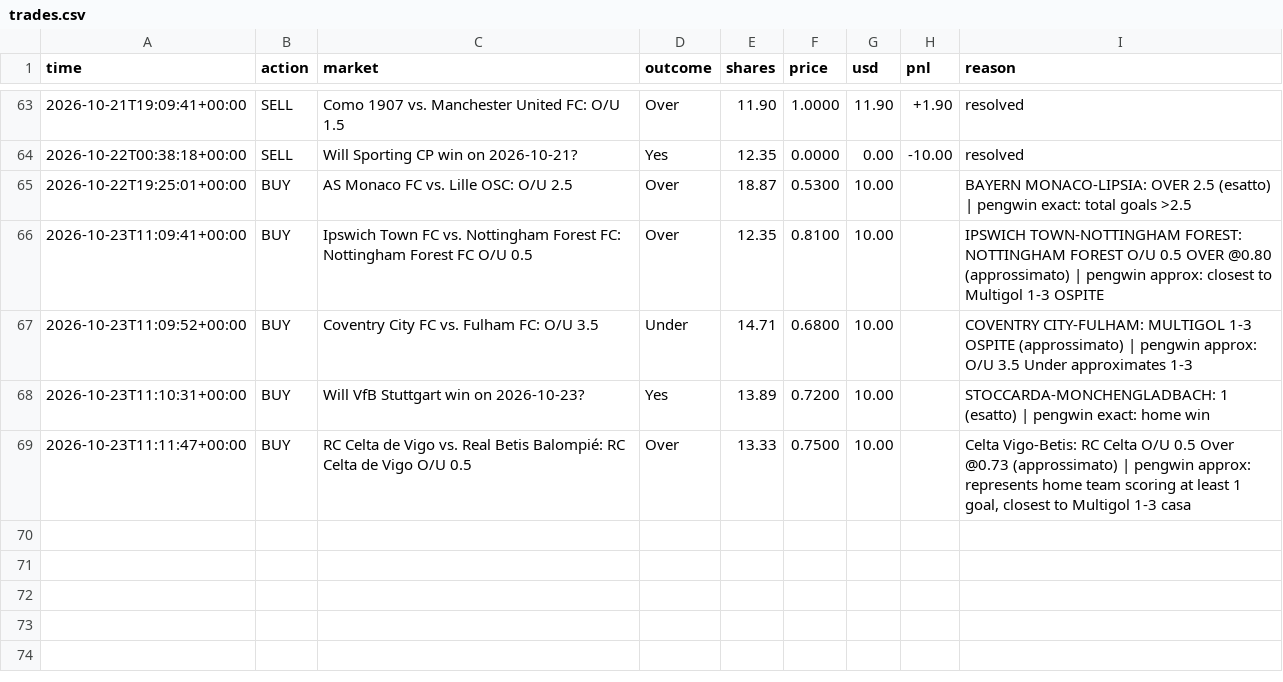
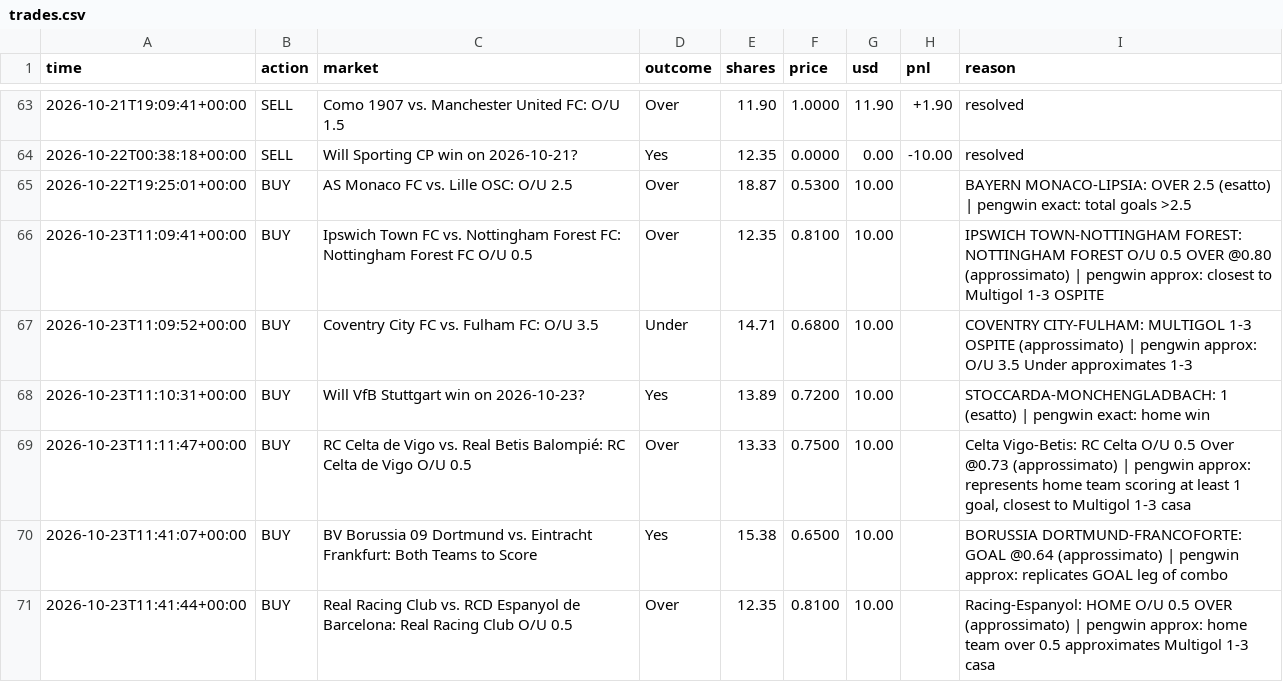
Before and after one commit to MoldyAxis395/polymarket-news-bot, a CSV file: data/pengwin/trades.csv, drawn as a sheet; only a part is shown, gaps mark what is left out; the diff names each change by its address in the sheet, - before the commit and + after, or states it on an @@ line.

```diff
--- a/data/pengwin/trades.csv
+++ b/data/pengwin/trades.csv
+row 70: 2026-10-23T11:41:07+00:00 | BUY | BV Borussia 09 Dortmund vs. Eintracht Frankfurt: Both Teams to Score | Yes | 15.38 | 0.6500 | 10.00 |  | BORUSSIA DORTMUND-FRANCOFORTE: GOAL @0.64 (approssimato) | pengwin approx: replicates GOAL leg of combo
+row 71: 2026-10-23T11:41:44+00:00 | BUY | Real Racing Club vs. RCD Espanyol de Barcelona: Real Racing Club O/U 0.5 | Over | 12.35 | 0.8100 | 10.00 |  | Racing-Espanyol: HOME O/U 0.5 OVER (approssimato) | pengwin approx: home team over 0.5 approximates Multigol 1-3 casa
```
Also changed, not shown: 8 other files.
